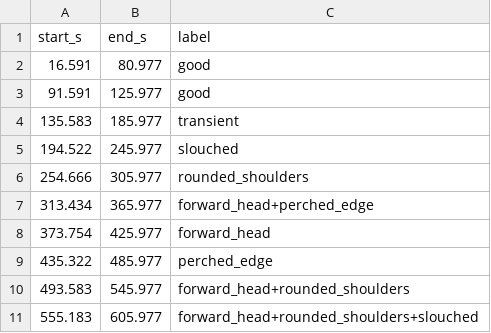
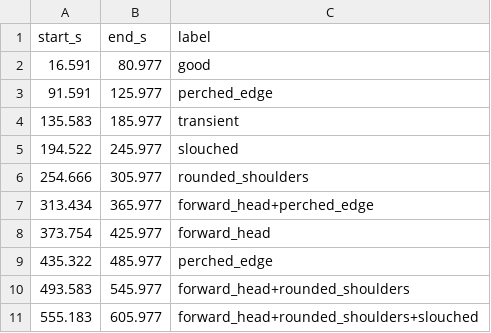
Before and after one commit to gwu18/POSE, a CSV file: data/labels/p02_s1_left.csv, drawn as a sheet.

Commit message:
added landmarks for p01_s2_right, tested label tools

```diff
--- a/data/labels/p02_s1_left.csv
+++ b/data/labels/p02_s1_left.csv
@@ -2,3 +2,3 @@ start_s,end_s,label
 16.591,80.977,good
-91.591,125.977,good
+91.591,125.977,perched_edge
 135.583,185.977,transient
```
Also changed, not shown: data/labels/p01_s1_right.csv, 7 other files.
